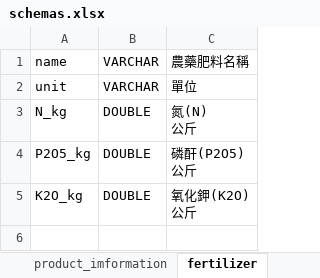
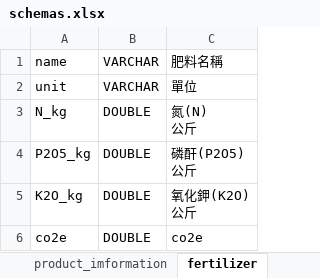
Before and after one commit to peter910820/carbon-footprint-calculation, an Excel workbook: database/schemas.xlsx, sheet fertilizer, drawn as a sheet; values as stored, in another font and other column widths than the file's, no borders; the diff names each change by its address in the sheet, - before the commit and + after, or states it on an @@ line.

Commit message:
create fertilizer insert initialization data script

```diff
--- a/database/schemas.xlsx (sheet fertilizer)
+++ b/database/schemas.xlsx (sheet fertilizer)
-C1: 農藥肥料名稱
+C1: 肥料名稱
+row 6: co2e | DOUBLE | co2e
```
Also changed, not shown: sheet product_imformation, other sheet tabs, 9 other files.
